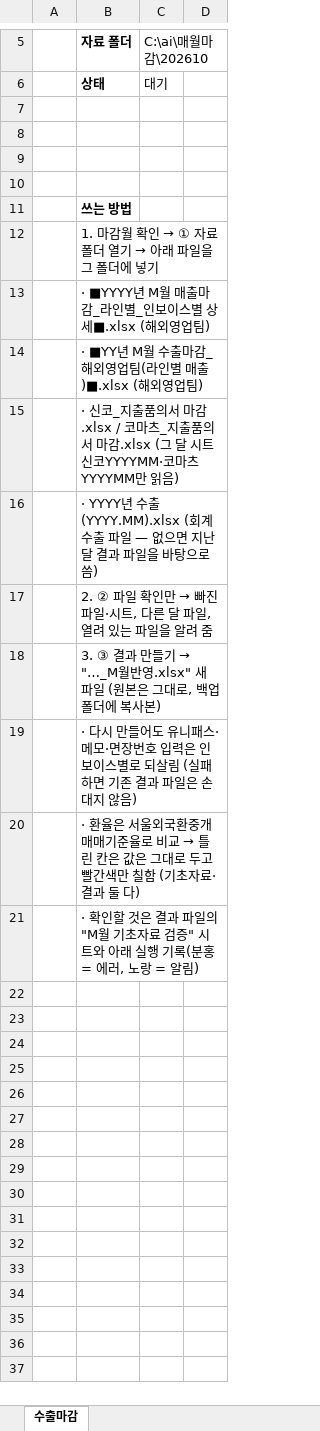
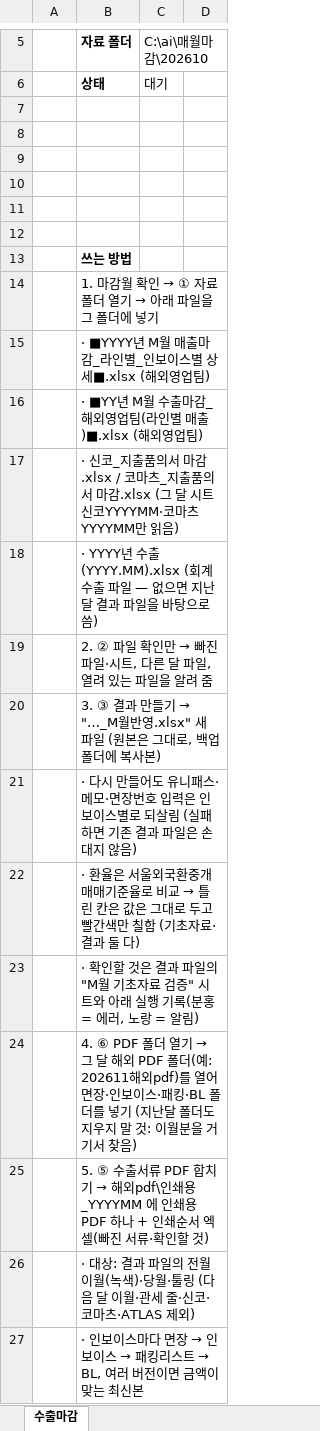
Before and after one commit to a01042102350/date, an Excel workbook: PC백업_C_ai/매월마감/매월마감_실행.xlsm, sheet 수출마감, drawn as a sheet; only a part is shown, gaps mark what is left out; values as stored, in another font and other column widths than the file's, no borders; charts and pictures not drawn; the diff names each change by its address in the sheet, - before the commit and + after, or states it on an @@ line.

```diff
--- a/PC백업_C_ai/매월마감/매월마감_실행.xlsm (sheet 수출마감)
+++ b/PC백업_C_ai/매월마감/매월마감_실행.xlsm (sheet 수출마감)
+row 11: (empty)
+row 12: (empty)
+row 24:  | 4. ⑥ PDF 폴더 열기 → 그 달 해외 PDF 폴더(예: 202611해외pdf)를 열어 면장·인보이스·패킹·BL 폴더를 넣기 (지난달 폴더도 지우지 말 것: 이월분을 거기서 찾음)
+row 25:  | 5. ⑤ 수출서류 PDF 합치기 → 해외pdf\인쇄용_YYYYMM 에 인쇄용 PDF 하나 + 인쇄순서 엑셀(빠진 서류·확인할 것)
+row 26:  | · 대상: 결과 파일의 전월이월(녹색)·당월·툴링 (다음 달 이월·관세 줄·신코·코마츠·ATLAS 제외)
+row 27:  | · 인보이스마다 면장 → 인보이스 → 패킹리스트 → BL, 여러 버전이면 금액이 맞는 최신본
```
Also changed, not shown: charts or pictures, PC백업_C_ai/매월마감/해외pdf/인쇄용_202610/202610_해외_수출서류_인쇄순서.xlsx, 4 other files.
